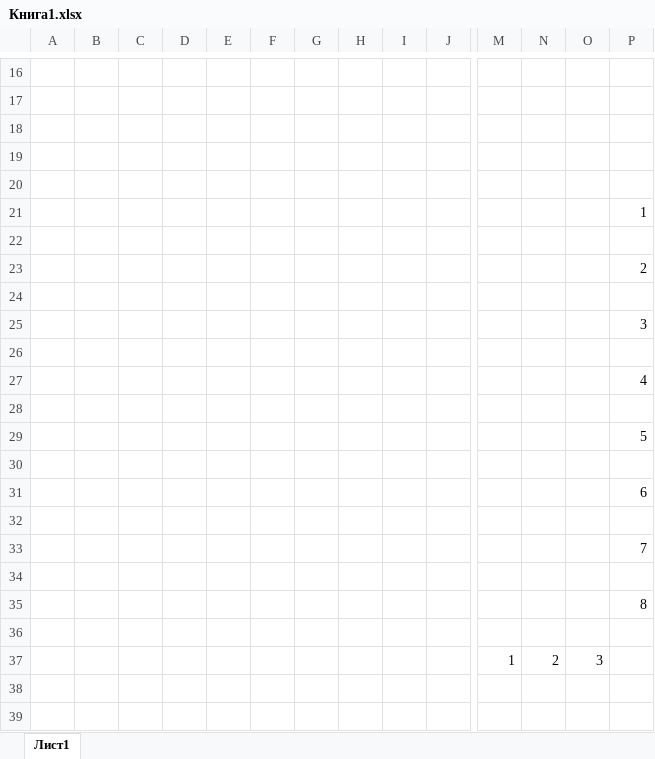
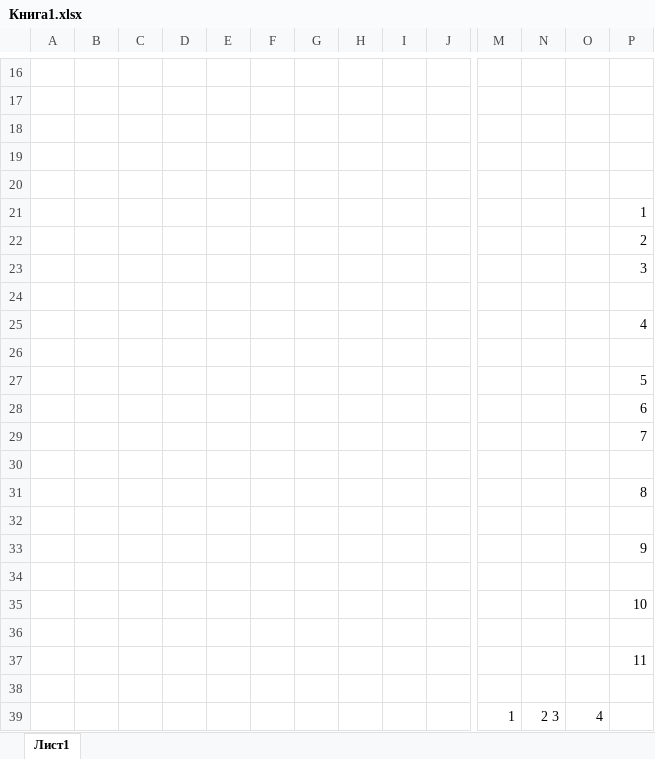
Before and after one commit to timarkh01/data-transformer, an Excel workbook: Книга1.xlsx, sheet Лист1, drawn as a sheet; only a part is shown, gaps mark what is left out; values as stored, in another font and other column widths than the file's, no borders; charts and pictures not drawn; removed rows and columns are numbered as before the commit, all else as after; rows hold the shown columns only; the diff names each change by its address in the sheet, - before the commit and + after, or states it on an @@ line.

```diff
--- a/Книга1.xlsx (sheet Лист1)
+++ b/Книга1.xlsx (sheet Лист1)
-row 22: (empty)
-row 24: (empty)
-row 30: (empty)
-row 32: (empty)
+row 33:  |  |  |  |  |  |  |  |  |  |  |  |  | 9
-row 34:  |  |  |  |  |  |  |  |  |  | 1 | 2 | 3
+row 34: (empty)
+row 35:  |  |  |  |  |  |  |  |  |  |  |  |  | 10
+row 36: (empty)
+row 37:  |  |  |  |  |  |  |  |  |  |  |  |  | 11
+row 38: (empty)
+row 39:  |  |  |  |  |  |  |  |  |  | 1 | 2 3 | 4
```
Also changed, not shown: charts or pictures, 1 other file.
